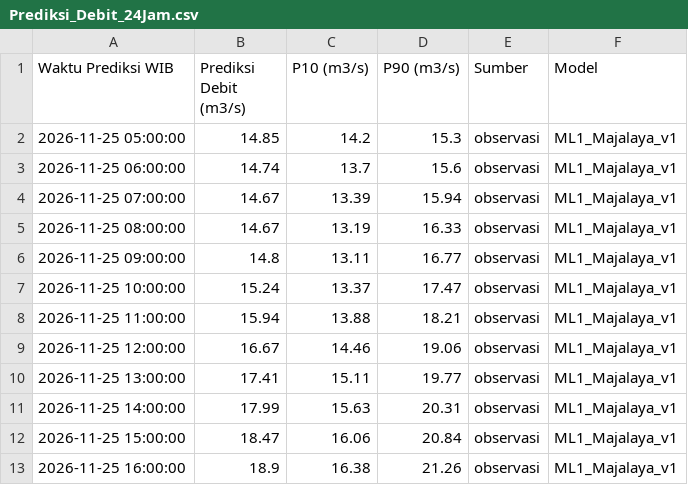
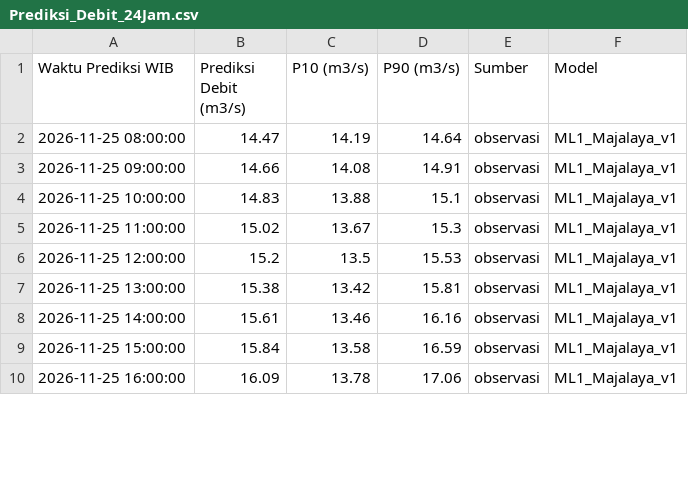
Before and after one commit to ajuneuh/prediksi-majalaya, a CSV file: Prediksi_Debit_24Jam.csv, drawn as a sheet; only a part is shown; the diff covers the shown part only.

Commit message:
Pembaruan prakiraan Majalaya 2026-11-25 07:15

```diff
--- a/Prediksi_Debit_24Jam.csv
+++ b/Prediksi_Debit_24Jam.csv
@@ -1,13 +1,10 @@
 Waktu Prediksi WIB,Prediksi Debit (m3/s),P10 (m3/s),P90 (m3/s),Sumber,Model
-2026-11-25 05:00:00,14.85,14.2,15.3,observasi,ML1_Majalaya_v1
-2026-11-25 06:00:00,14.74,13.7,15.6,observasi,ML1_Majalaya_v1
-2026-11-25 07:00:00,14.67,13.39,15.94,observasi,ML1_Majalaya_v1
-2026-11-25 08:00:00,14.67,13.19,16.33,observasi,ML1_Majalaya_v1
-2026-11-25 09:00:00,14.8,13.11,16.77,observasi,ML1_Majalaya_v1
-2026-11-25 10:00:00,15.24,13.37,17.47,observasi,ML1_Majalaya_v1
-2026-11-25 11:00:00,15.94,13.88,18.21,observasi,ML1_Majalaya_v1
-2026-11-25 12:00:00,16.67,14.46,19.06,observasi,ML1_Majalaya_v1
-2026-11-25 13:00:00,17.41,15.11,19.77,observasi,ML1_Majalaya_v1
-2026-11-25 14:00:00,17.99,15.63,20.31,observasi,ML1_Majalaya_v1
-2026-11-25 15:00:00,18.47,16.06,20.84,observasi,ML1_Majalaya_v1
-2026-11-25 16:00:00,18.9,16.38,21.26,observasi,ML1_Majalaya_v1
+2026-11-25 08:00:00,14.47,14.19,14.64,observasi,ML1_Majalaya_v1
+2026-11-25 09:00:00,14.66,14.08,14.91,observasi,ML1_Majalaya_v1
+2026-11-25 10:00:00,14.83,13.88,15.1,observasi,ML1_Majalaya_v1
+2026-11-25 11:00:00,15.02,13.67,15.3,observasi,ML1_Majalaya_v1
+2026-11-25 12:00:00,15.2,13.5,15.53,observasi,ML1_Majalaya_v1
+2026-11-25 13:00:00,15.38,13.42,15.81,observasi,ML1_Majalaya_v1
+2026-11-25 14:00:00,15.61,13.46,16.16,observasi,ML1_Majalaya_v1
+2026-11-25 15:00:00,15.84,13.58,16.59,observasi,ML1_Majalaya_v1
+2026-11-25 16:00:00,16.09,13.78,17.06,observasi,ML1_Majalaya_v1
```
Also changed, not shown: 3 added rows and 35 edited cells elsewhere in this file, Data_Debit_7Hari.csv, Data_Hujan_7Hari.csv, 5 other files.
